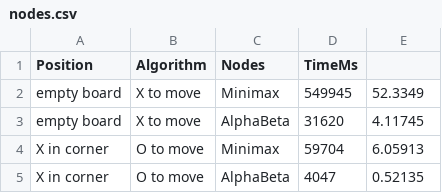
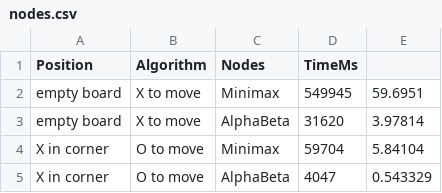
Before and after one commit to vikinacheva/Tic-Tac-Toe-Game, a CSV file: results/nodes.csv, drawn as a sheet.

Commit message:
Add 4x4 experiment results

```diff
--- a/results/nodes.csv
+++ b/results/nodes.csv
@@ -1,5 +1,5 @@
 Position,Algorithm,Nodes,TimeMs
-empty board, X to move,Minimax,549945,52.3349
-empty board, X to move,AlphaBeta,31620,4.11745
-X in corner, O to move,Minimax,59704,6.05913
-X in corner, O to move,AlphaBeta,4047,0.52135
+empty board, X to move,Minimax,549945,59.6951
+empty board, X to move,AlphaBeta,31620,3.97814
+X in corner, O to move,Minimax,59704,5.84104
+X in corner, O to move,AlphaBeta,4047,0.543329
```
Also changed, not shown: results/pairs.csv, 1 other file.
